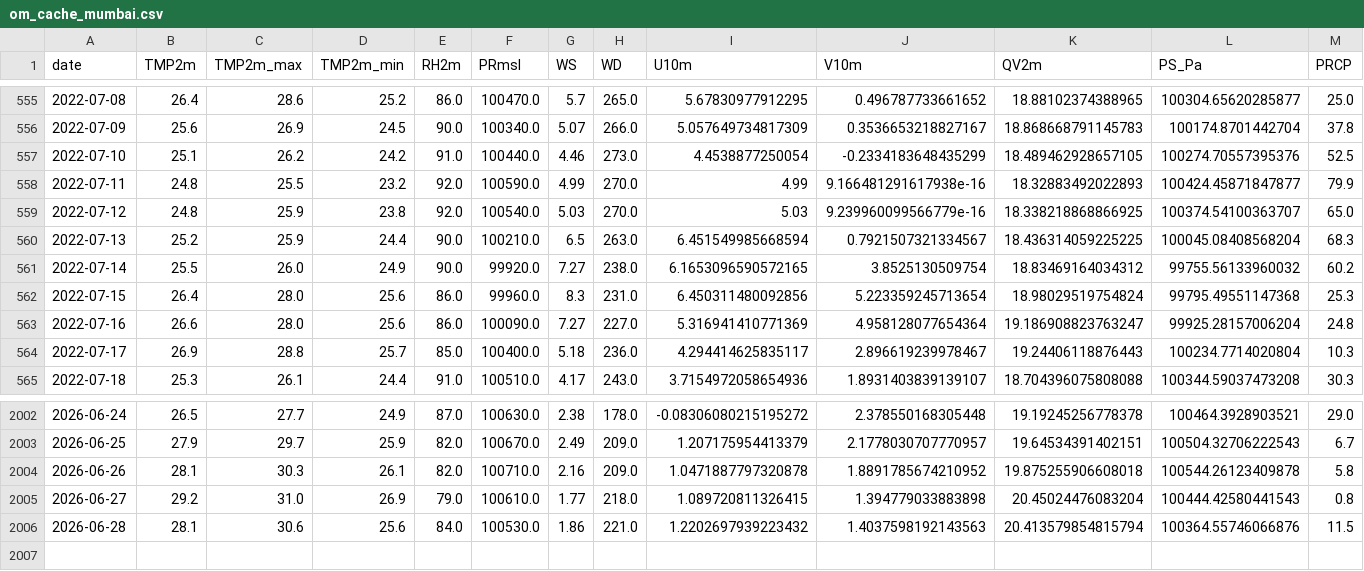
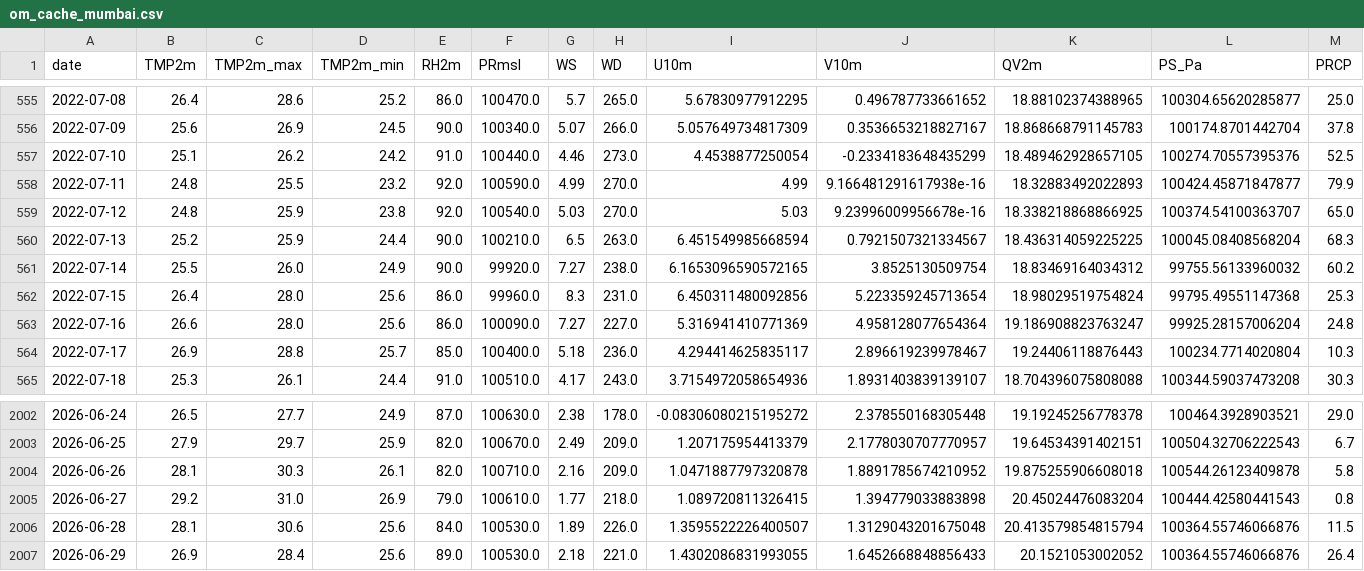
Before and after one commit to cdacaviral-source/cdacaviral-source-multicity-forecast-data-classical-om, a CSV file: data/om/Mumbai/om_cache_mumbai.csv, drawn as a sheet; only a part is shown, gaps mark what is left out; rows hold the shown columns only; the diff names each change by its address in the sheet, - before the commit and + after, or states it on an @@ line.

Commit message:
[Mumbai] om_cache_mumbai.csv 2026-06-30

```diff
--- a/data/om/Mumbai/om_cache_mumbai.csv
+++ b/data/om/Mumbai/om_cache_mumbai.csv
-J559 (V10m): 9.239960099566779e-16
+J559 (V10m): 9.23996009956678e-16
-G2006 (WS): 1.86
+G2006 (WS): 1.89
-H2006 (WD): 221.0
+H2006 (WD): 226.0
-I2006 (U10m): 1.2202697939223432
+I2006 (U10m): 1.3595522226400507
-J2006 (V10m): 1.4037598192143563
+J2006 (V10m): 1.3129043201675048
+row 2007: 2026-06-29 | 26.9 | 28.4 | 25.6 | 89.0 | 100530.0 | 2.18 | 221.0 | 1.4302086831993055 | 1.6452668848856433 | 20.1521053002052 | 100364.55746066876 | 26.4
```
